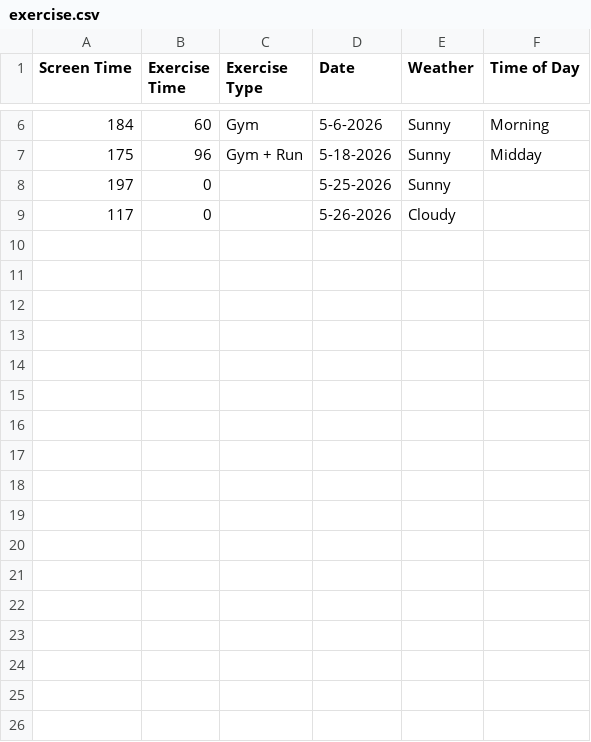
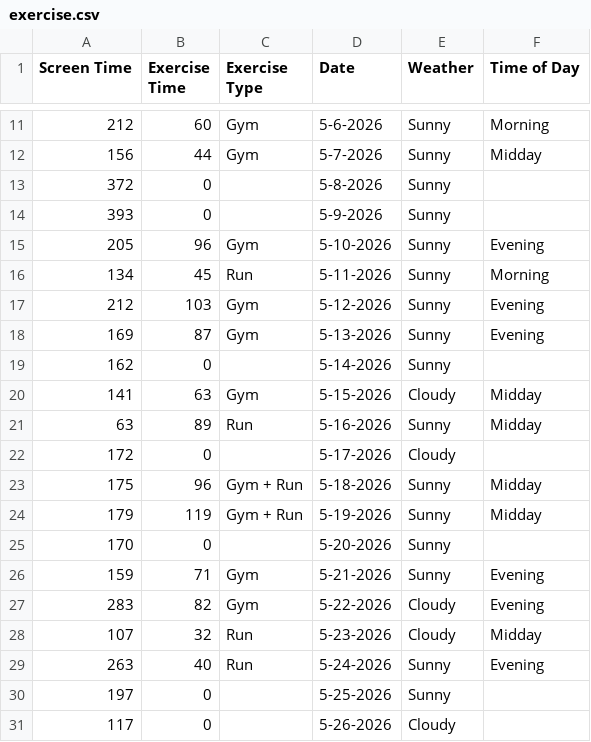
Before and after one commit to wgrimsich/ENVS-193DS_homework-03, a CSV file: data/exercise.csv, drawn as a sheet; only a part is shown, gaps mark what is left out; the diff covers the shown part only.

```diff
--- a/data/exercise.csv
+++ b/data/exercise.csv
@@ -6,3 +11,20 @@ Screen Time,Exercise Time,Exercise Type,Date,Weather,Time of Day
-184,60,Gym,5-6-2026,Sunny,Morning
+212,60,Gym,5-6-2026,Sunny,Morning
+156,44,Gym,5-7-2026,Sunny,Midday
+372,0,,5-8-2026,Sunny,
+393,0,,5-9-2026,Sunny,
+205,96,Gym,5-10-2026,Sunny,Evening
+134,45,Run,5-11-2026,Sunny,Morning
+212,103,Gym,5-12-2026,Sunny,Evening
+169,87,Gym,5-13-2026,Sunny,Evening
+162,0,,5-14-2026,Sunny,
+141,63,Gym,5-15-2026,Cloudy,Midday
+63,89,Run,5-16-2026,Sunny,Midday
+172,0,,5-17-2026,Cloudy,
 175,96,Gym + Run,5-18-2026,Sunny,Midday
+179,119,Gym + Run,5-19-2026,Sunny,Midday
+170,0,,5-20-2026,Sunny,
+159,71,Gym,5-21-2026,Sunny,Evening
+283,82,Gym,5-22-2026,Cloudy,Evening
+107,32,Run,5-23-2026,Cloudy,Midday
+263,40,Run,5-24-2026,Sunny,Evening
 197,0,,5-25-2026,Sunny,
```
Also changed, not shown: 5 added rows and 1 moved row elsewhere in this file, 4 other files.
